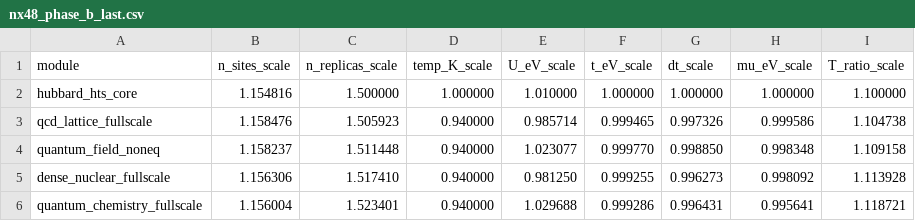
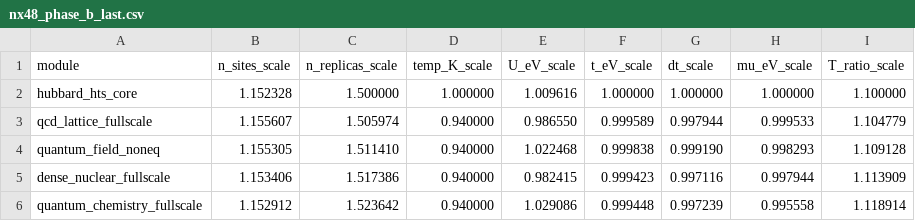
Before and after one commit to vgacofc/lumvorax2, a CSV file: src/advanced_calculations/quantum_problem_hubbard_hts/config/nx48_phase_b_last.csv, drawn as a sheet; only a part is shown; the diff covers the shown part only.

```diff
--- a/src/advanced_calculations/quantum_problem_hubbard_hts/config/nx48_phase_b_last.csv
+++ b/src/advanced_calculations/quantum_problem_hubbard_hts/config/nx48_phase_b_last.csv
@@ -1,6 +1,6 @@
 module,n_sites_scale,n_replicas_scale,temp_K_scale,U_eV_scale,t_eV_scale,dt_scale,mu_eV_scale,T_ratio_scale
-hubbard_hts_core,1.154816,1.500000,1.000000,1.010000,1.000000,1.000000,1.000000,1.100000
-qcd_lattice_fullscale,1.158476,1.505923,0.940000,0.985714,0.999465,0.997326,0.999586,1.104738
-quantum_field_noneq,1.158237,1.511448,0.940000,1.023077,0.999770,0.998850,0.998348,1.109158
-dense_nuclear_fullscale,1.156306,1.517410,0.940000,0.981250,0.999255,0.996273,0.998092,1.113928
-quantum_chemistry_fullscale,1.156004,1.523401,0.940000,1.029688,0.999286,0.996431,0.995641,1.118721
+hubbard_hts_core,1.152328,1.500000,1.000000,1.009616,1.000000,1.000000,1.000000,1.100000
+qcd_lattice_fullscale,1.155607,1.505974,0.940000,0.986550,0.999589,0.997944,0.999533,1.104779
+quantum_field_noneq,1.155305,1.511410,0.940000,1.022468,0.999838,0.999190,0.998293,1.109128
+dense_nuclear_fullscale,1.153406,1.517386,0.940000,0.982415,0.999423,0.997116,0.997944,1.113909
+quantum_chemistry_fullscale,1.152912,1.523642,0.940000,1.029086,0.999448,0.997239,0.995558,1.118914
```
Also changed, not shown: 77 edited cells elsewhere in this file, 2 other files.
